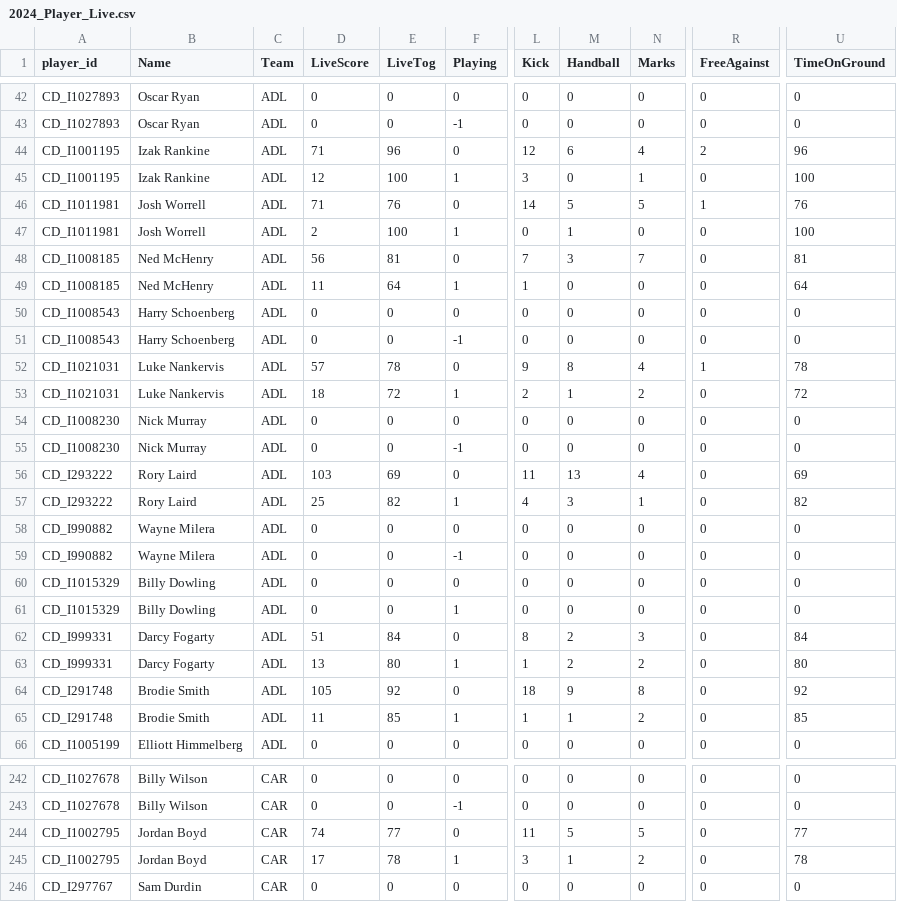
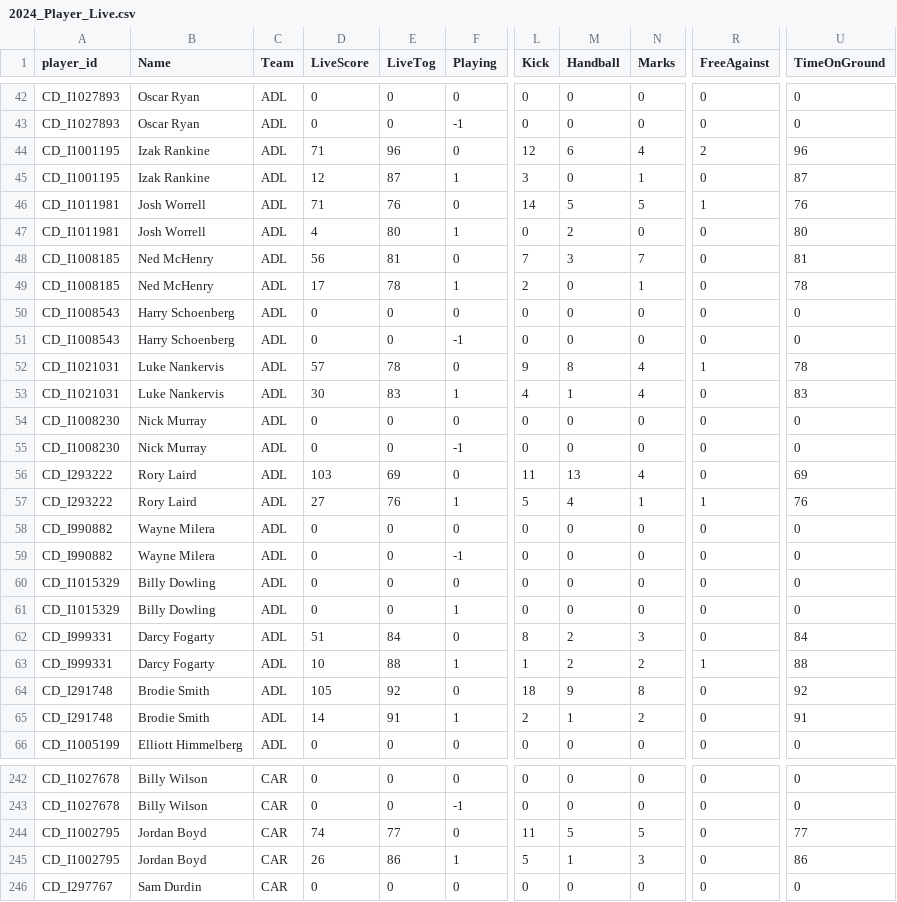
Before and after one commit to cigamsarierom/data-2024_RETLOB, a CSV file: 2024_Player_Live.csv, drawn as a sheet; only a part is shown, gaps mark what is left out; the diff covers the shown part only; the diff names each change by its address in the sheet, - before the commit and + after, or states it on an @@ line.

```diff
--- a/2024_Player_Live.csv
+++ b/2024_Player_Live.csv
-E45 (LiveTog): 100
+E45 (LiveTog): 87
-U45 (TimeOnGround): 100
+U45 (TimeOnGround): 87
-D47 (LiveScore): 2
+D47 (LiveScore): 4
-E47 (LiveTog): 100
+E47 (LiveTog): 80
-M47 (Handball): 1
+M47 (Handball): 2
-U47 (TimeOnGround): 100
+U47 (TimeOnGround): 80
-D49 (LiveScore): 11
+D49 (LiveScore): 17
-E49 (LiveTog): 64
+E49 (LiveTog): 78
-L49 (Kick): 1
+L49 (Kick): 2
-N49 (Marks): 0
+N49 (Marks): 1
-U49 (TimeOnGround): 64
+U49 (TimeOnGround): 78
-D53 (LiveScore): 18
+D53 (LiveScore): 30
-E53 (LiveTog): 72
+E53 (LiveTog): 83
-L53 (Kick): 2
+L53 (Kick): 4
-N53 (Marks): 2
+N53 (Marks): 4
-U53 (TimeOnGround): 72
+U53 (TimeOnGround): 83
-D57 (LiveScore): 25
+D57 (LiveScore): 27
-E57 (LiveTog): 82
+E57 (LiveTog): 76
-L57 (Kick): 4
+L57 (Kick): 5
-M57 (Handball): 3
+M57 (Handball): 4
-R57 (FreeAgainst): 0
+R57 (FreeAgainst): 1
-U57 (TimeOnGround): 82
+U57 (TimeOnGround): 76
-D63 (LiveScore): 13
+D63 (LiveScore): 10
-E63 (LiveTog): 80
+E63 (LiveTog): 88
-R63 (FreeAgainst): 0
+R63 (FreeAgainst): 1
-U63 (TimeOnGround): 80
+U63 (TimeOnGround): 88
-D65 (LiveScore): 11
+D65 (LiveScore): 14
-E65 (LiveTog): 85
+E65 (LiveTog): 91
-L65 (Kick): 1
+L65 (Kick): 2
-U65 (TimeOnGround): 85
+U65 (TimeOnGround): 91
-D245 (LiveScore): 17
+D245 (LiveScore): 26
-E245 (LiveTog): 78
+E245 (LiveTog): 86
-L245 (Kick): 3
+L245 (Kick): 5
-N245 (Marks): 2
+N245 (Marks): 3
-U245 (TimeOnGround): 78
+U245 (TimeOnGround): 86
```
Also changed, not shown: 147 edited cells elsewhere in this file.
